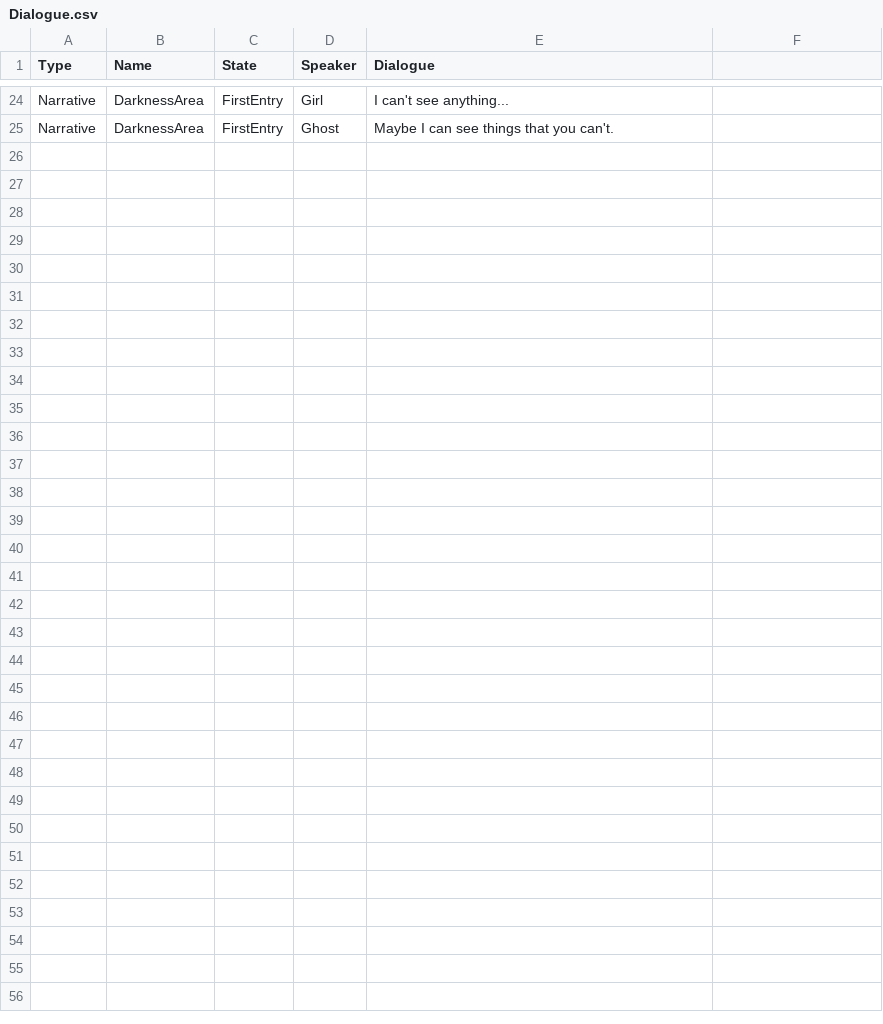
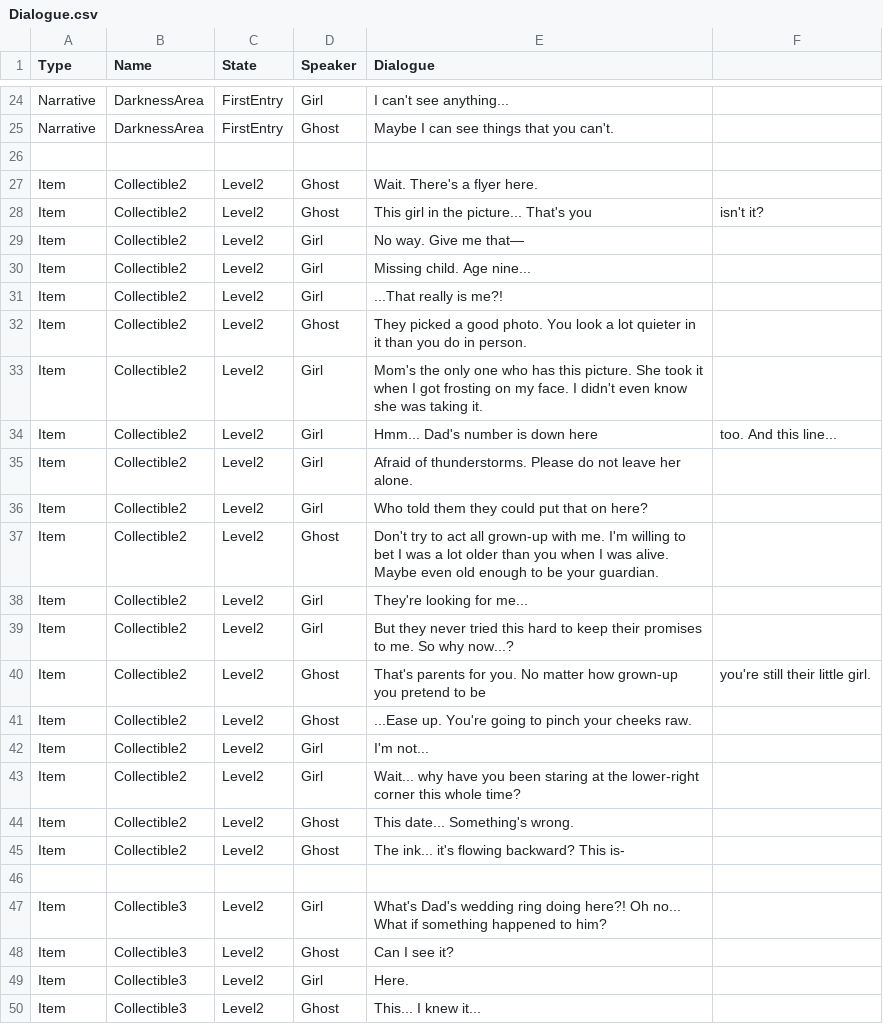
Before and after one commit to Scope-Creep-Studios/A-Way-Home, a CSV file: Assets/Dialogue.csv, drawn as a sheet; only a part is shown, gaps mark what is left out.

```diff
--- a/Assets/Dialogue.csv
+++ b/Assets/Dialogue.csv
@@ -25 +25,26 @@ Narrative,DarknessArea,FirstEntry,Girl,I can't see anything...
 Narrative,DarknessArea,FirstEntry,Ghost,Maybe I can see things that you can't.
+
+Item,Collectible2,Level2,Ghost,Wait. There's a flyer here.
+Item,Collectible2,Level2,Ghost,This girl in the picture... That's you,isn't it?
+Item,Collectible2,Level2,Girl,No way. Give me that—
+Item,Collectible2,Level2,Girl,Missing child. Age nine...
+Item,Collectible2,Level2,Girl,...That really is me?!
+Item,Collectible2,Level2,Ghost,They picked a good photo. You look a lot quieter in it than you do in person.
+Item,Collectible2,Level2,Girl,Mom's the only one who has this picture. She took it when I got frosting on my face. I didn't even know she was taking it.
+Item,Collectible2,Level2,Girl,Hmm... Dad's number is down here,too. And this line...
+Item,Collectible2,Level2,Girl,Afraid of thunderstorms. Please do not leave her alone.
+Item,Collectible2,Level2,Girl,Who told them they could put that on here?
+Item,Collectible2,Level2,Ghost,Don't try to act all grown-up with me. I'm willing to bet I was a lot older than you when I was alive. Maybe even old enough to be your guardian.
+Item,Collectible2,Level2,Girl,They're looking for me...
+Item,Collectible2,Level2,Girl,But they never tried this hard to keep their promises to me. So why now...?
+Item,Collectible2,Level2,Ghost,That's parents for you. No matter how grown-up you pretend to be,you're still their little girl.
+Item,Collectible2,Level2,Ghost,...Ease up. You're going to pinch your cheeks raw.
+Item,Collectible2,Level2,Girl,I'm not...
+Item,Collectible2,Level2,Girl,Wait... why have you been staring at the lower-right corner this whole time?
+Item,Collectible2,Level2,Ghost,This date... Something's wrong.
+Item,Collectible2,Level2,Ghost,The ink... it's flowing backward? This is-
+
+Item,Collectible3,Level2,Girl,What's Dad's wedding ring doing here?! Oh no... What if something happened to him?
+Item,Collectible3,Level2,Ghost,Can I see it?
+Item,Collectible3,Level2,Girl,Here.
+Item,Collectible3,Level2,Ghost,This... I knew it...
```
Also changed, not shown: 12 other files.
